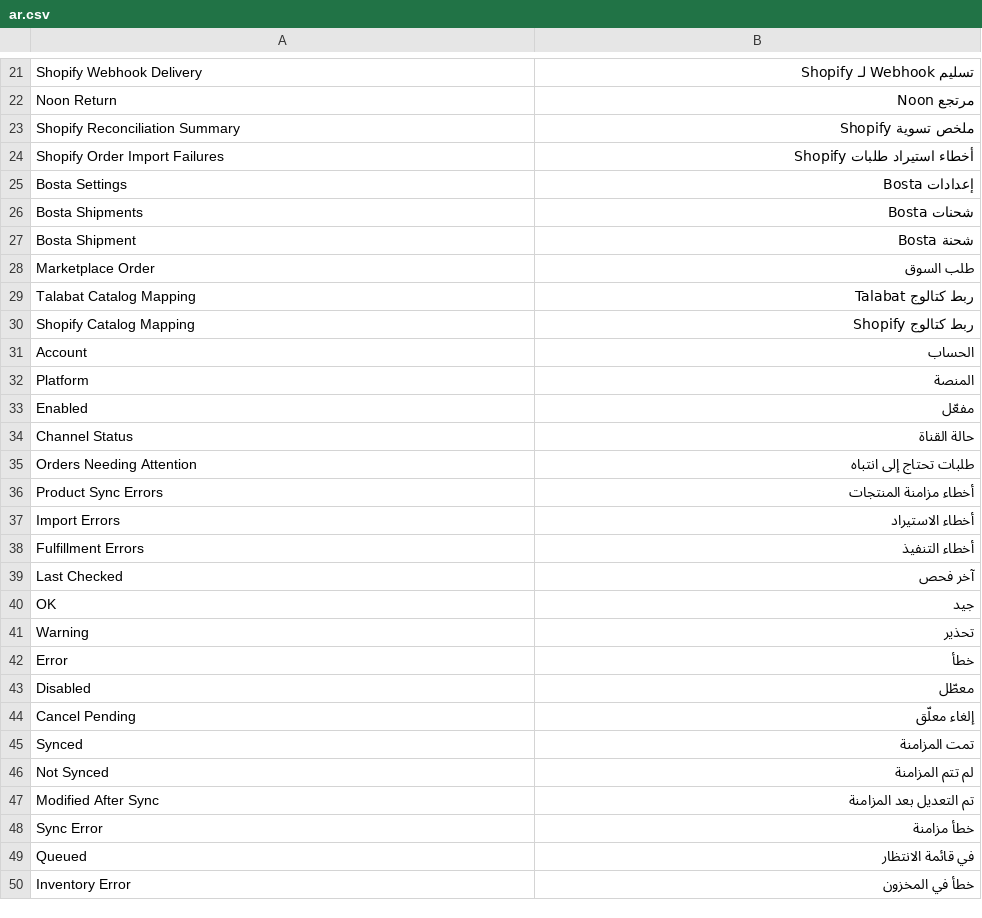
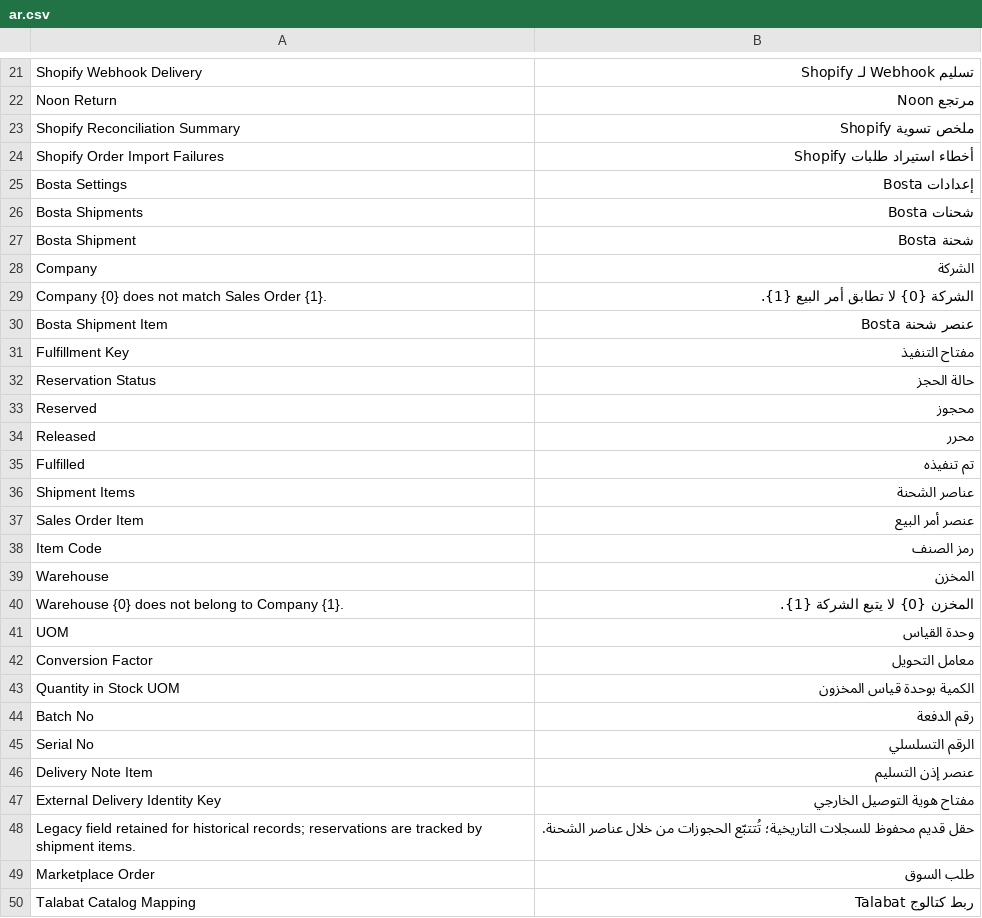
Before and after one commit to MohamedAmirr/tamwenat-el-zekrayat, a CSV file: apps/marketplace_integrations/marketplace_integrations/translations/ar.csv, drawn as a sheet; only a part is shown, gaps mark what is left out; the shorter side is filled out with more unchanged rows; the diff covers the shown part only; the diff names each change by its address in the sheet, - before the commit and + after, or states it on an @@ line.

Commit message:
feat(bosta): add fulfillment reservations (#337)

```diff
--- a/apps/marketplace_integrations/marketplace_integrations/translations/ar.csv
+++ b/apps/marketplace_integrations/marketplace_integrations/translations/ar.csv
+row 28: Company | الشركة
+row 29: Company {0} does not match Sales Order {1}. | الشركة {0} لا تطابق أمر البيع {1}.
+row 30: Bosta Shipment Item | عنصر شحنة Bosta
+row 31: Fulfillment Key | مفتاح التنفيذ
+row 32: Reservation Status | حالة الحجز
+row 33: Reserved | محجوز
+row 34: Released | محرر
+row 35: Fulfilled | تم تنفيذه
+row 36: Shipment Items | عناصر الشحنة
+row 37: Sales Order Item | عنصر أمر البيع
+row 38: Item Code | رمز الصنف
+row 39: Warehouse | المخزن
+row 40: Warehouse {0} does not belong to Company {1}. | المخزن {0} لا يتبع الشركة {1}.
+row 41: UOM | وحدة القياس
+row 42: Conversion Factor | معامل التحويل
+row 43: Quantity in Stock UOM | الكمية بوحدة قياس المخزون
+row 44: Batch No | رقم الدفعة
+row 45: Serial No | الرقم التسلسلي
+row 46: Delivery Note Item | عنصر إذن التسليم
+row 47: External Delivery Identity Key | مفتاح هوية التوصيل الخارجي
+row 48: Legacy field retained for historical records; reservations are tracked by shipment items. | حقل قديم محفوظ للسجلات التاريخية؛ تُتتبّع الحجوزات من خلال عناصر الشحنة.
```
Also changed, not shown: 9 added rows elsewhere in this file, 15 other files.
